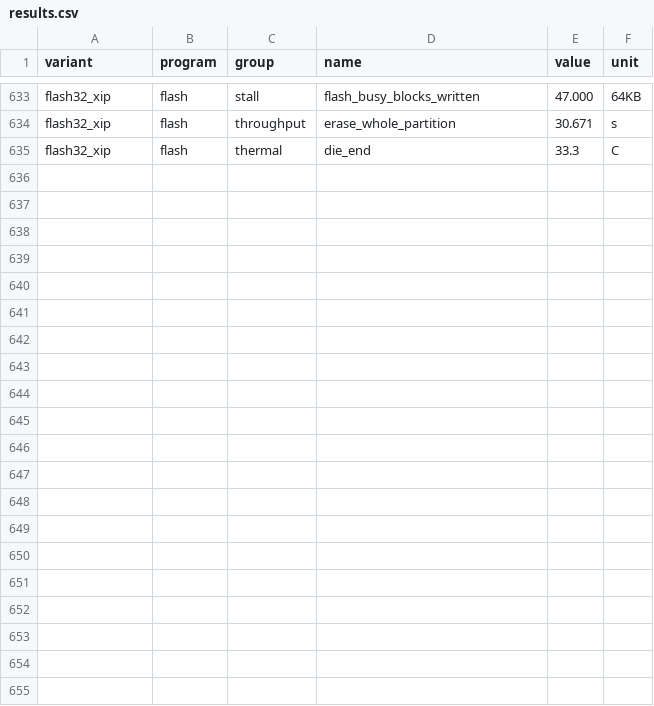
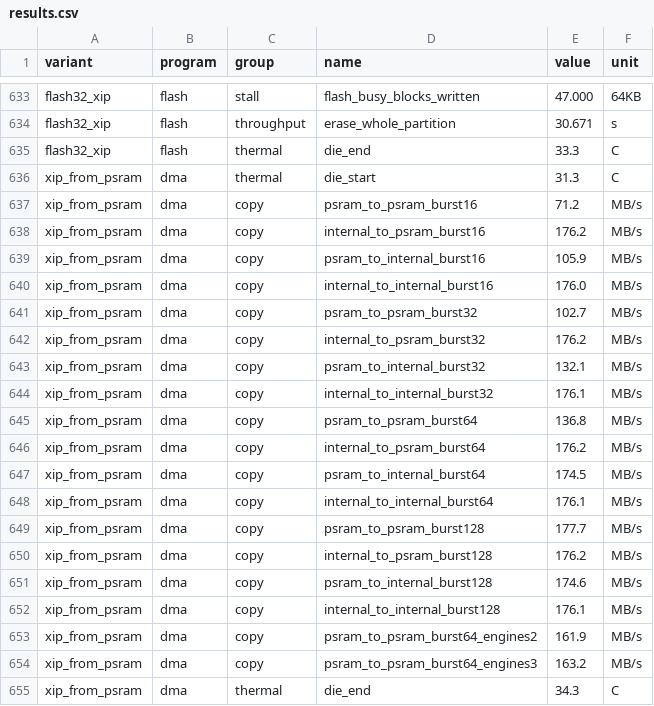
Before and after one commit to alexander-moiseichuk/coludo, a CSV file: doc/benches/avionics-20261005/results.csv, drawn as a sheet; only a part is shown, gaps mark what is left out; the diff names each change by its address in the sheet, - before the commit and + after, or states it on an @@ line.

```diff
--- a/doc/benches/avionics-20261005/results.csv
+++ b/doc/benches/avionics-20261005/results.csv
+row 636: xip_from_psram | dma | thermal | die_start | 31.3 | C
+row 637: xip_from_psram | dma | copy | psram_to_psram_burst16 | 71.2 | MB/s
+row 638: xip_from_psram | dma | copy | internal_to_psram_burst16 | 176.2 | MB/s
+row 639: xip_from_psram | dma | copy | psram_to_internal_burst16 | 105.9 | MB/s
+row 640: xip_from_psram | dma | copy | internal_to_internal_burst16 | 176.0 | MB/s
+row 641: xip_from_psram | dma | copy | psram_to_psram_burst32 | 102.7 | MB/s
+row 642: xip_from_psram | dma | copy | internal_to_psram_burst32 | 176.2 | MB/s
+row 643: xip_from_psram | dma | copy | psram_to_internal_burst32 | 132.1 | MB/s
+row 644: xip_from_psram | dma | copy | internal_to_internal_burst32 | 176.1 | MB/s
+row 645: xip_from_psram | dma | copy | psram_to_psram_burst64 | 136.8 | MB/s
+row 646: xip_from_psram | dma | copy | internal_to_psram_burst64 | 176.2 | MB/s
+row 647: xip_from_psram | dma | copy | psram_to_internal_burst64 | 174.5 | MB/s
+row 648: xip_from_psram | dma | copy | internal_to_internal_burst64 | 176.1 | MB/s
+row 649: xip_from_psram | dma | copy | psram_to_psram_burst128 | 177.7 | MB/s
+row 650: xip_from_psram | dma | copy | internal_to_psram_burst128 | 176.2 | MB/s
+row 651: xip_from_psram | dma | copy | psram_to_internal_burst128 | 174.6 | MB/s
+row 652: xip_from_psram | dma | copy | internal_to_internal_burst128 | 176.1 | MB/s
+row 653: xip_from_psram | dma | copy | psram_to_psram_burst64_engines2 | 161.9 | MB/s
+row 654: xip_from_psram | dma | copy | psram_to_psram_burst64_engines3 | 163.2 | MB/s
+row 655: xip_from_psram | dma | thermal | die_end | 34.3 | C
```
Also changed, not shown: 3 other files.
